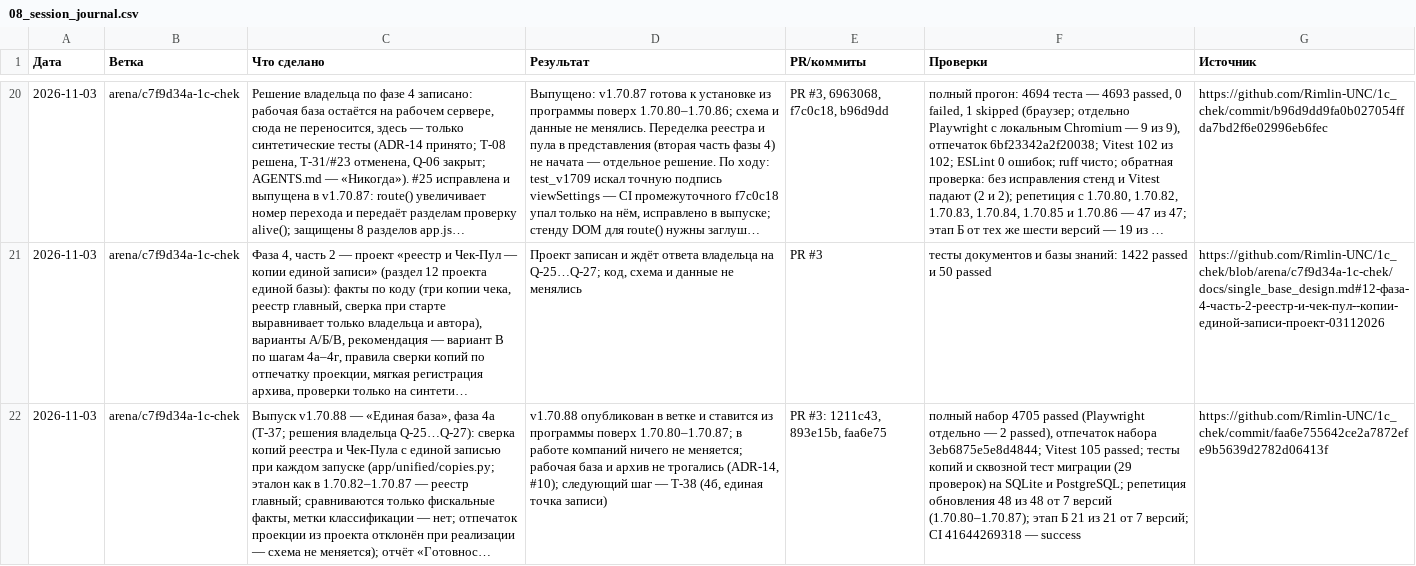
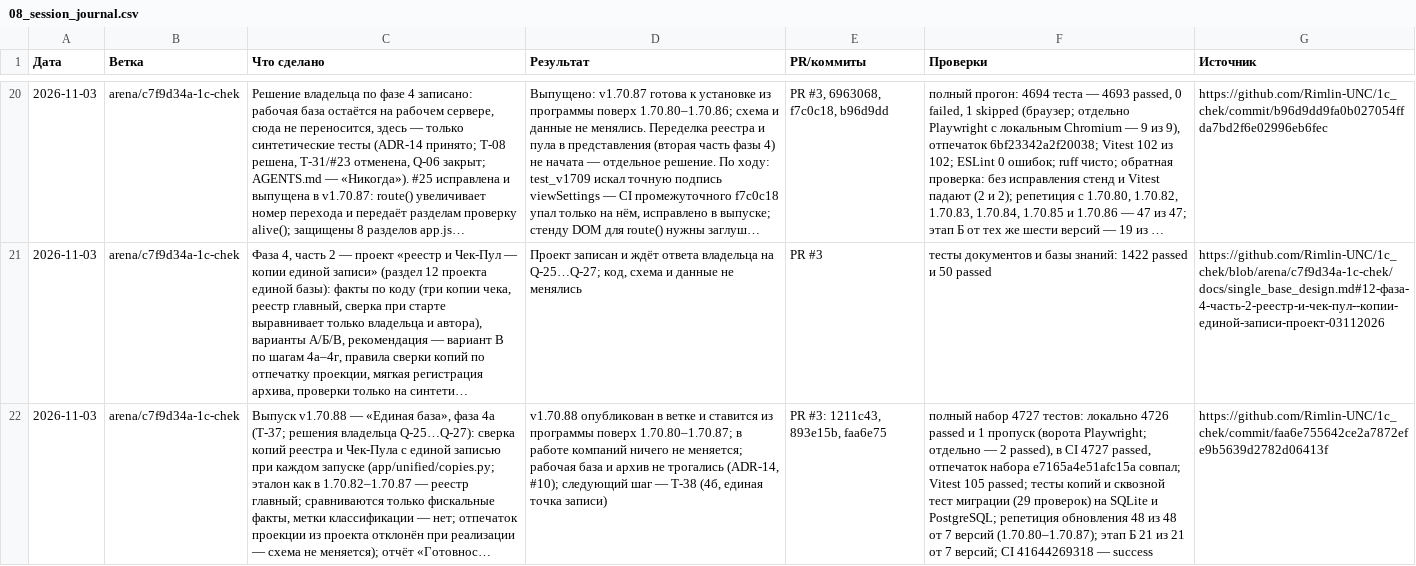
Before and after one commit to Rimlin-UNC/1c_chek, a CSV file: docs/kb/08_session_journal.csv, drawn as a sheet; only a part is shown, gaps mark what is left out; long unchanged cells end in …; the diff covers the shown part only; the diff names each change by its address in the sheet, - before the commit and + after, or states it on an @@ line.

Commit message:
Представления выпуска v1.70.88: QA-панель, отчёт и презентация; матрица тестов — файлы единого реестра отмечены критичными для миграции (+ проверка); уточнены числа полного набора в журнале
Co-authored-by: arena-agent <297053741+arena-agent@users.noreply.github.com>

```diff
--- a/docs/kb/08_session_journal.csv
+++ b/docs/kb/08_session_journal.csv
-F22 (Проверки): полный набор 4705 passed (Playwright отдельно — 2 passed), отпечаток набора 3eb6875e5e8d4844; Vitest 105…
+F22 (Проверки): полный набор 4727 тестов: локально 4726 passed и 1 пропуск (ворота Playwright; отдельно — 2 passed), в CI 4727 passed, отпечаток набора e7165a4e51afc15a совпал; Vitest 105…
```
Also changed, not shown: 1 added row elsewhere in this file, 3 other files.
